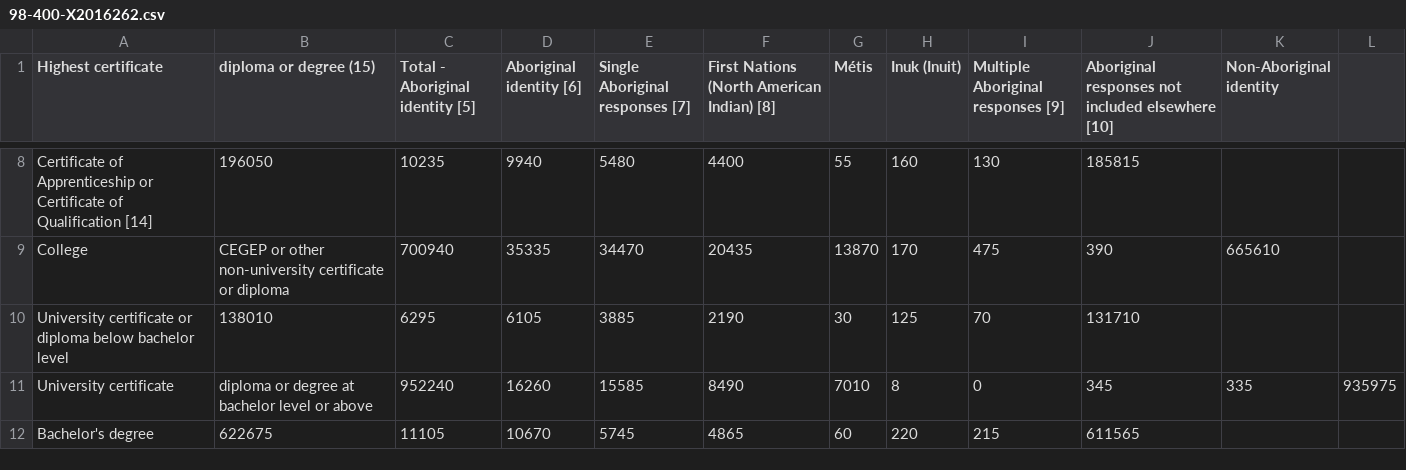
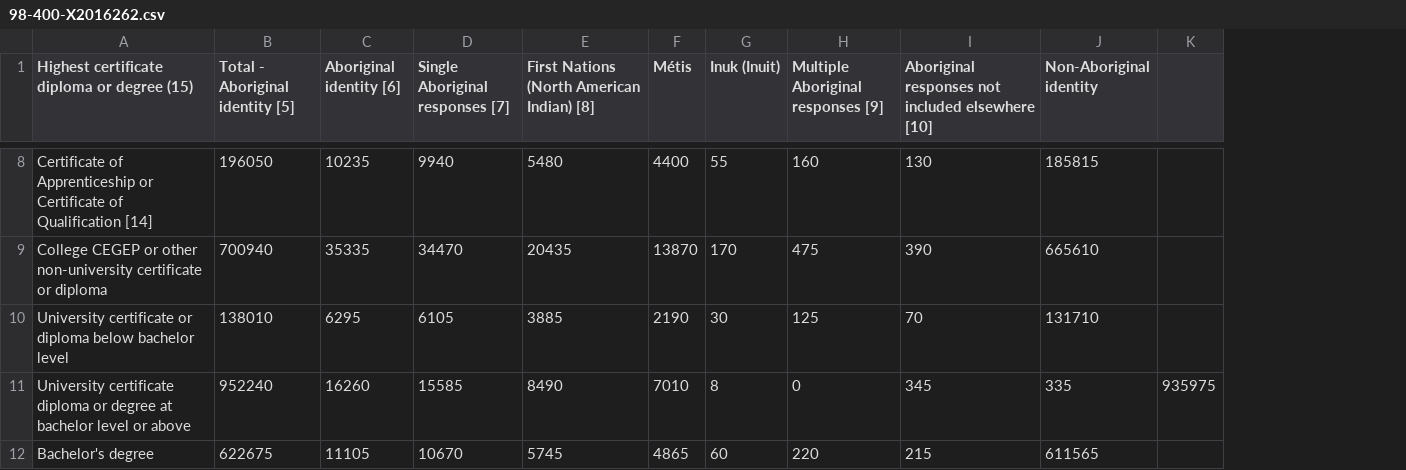
Before and after one commit to cmadland/PhD-Data, a CSV file: 98-400-X2016262.csv, drawn as a sheet; only a part is shown, gaps mark what is left out; removed rows and columns are numbered as before the commit, all else as after; the diff covers the shown part only; the diff names each change by its address in the sheet, - before the commit and + after, or states it on an @@ line.

```diff
--- a/98-400-X2016262.csv
+++ b/98-400-X2016262.csv
-column B (diploma or degree (15)), rows 8-12: 196050 | CEGEP or other non-university certificate or diploma | 138010 | diploma or degree at bachelor level or above | 622675
-A1: Highest certificate
+A1: Highest certificate diploma or degree (15)
-B8 (Total - Aboriginal identity [5]): 10235
+B8 (Total - Aboriginal identity [5]): 196050
-C8 (Aboriginal identity [6]): 9940
+C8 (Aboriginal identity [6]): 10235
-D8 (Single Aboriginal responses [7]): 5480
+D8 (Single Aboriginal responses [7]): 9940
-E8: 4400
+E8: 5480
-F8 (Métis): 55
+F8 (Métis): 4400
-G8 (Inuk (Inuit)): 160
+G8 (Inuk (Inuit)): 55
-H8: 130
+H8: 160
-I8: 185815
+I8: 130
-J8 (Non-Aboriginal identity): (empty)
+J8 (Non-Aboriginal identity): 185815
-A9: College
+A9: College CEGEP or other non-university certificate or diploma
-B10 (Total - Aboriginal identity [5]): 6295
+B10 (Total - Aboriginal identity [5]): 138010
-C10 (Aboriginal identity [6]): 6105
+C10 (Aboriginal identity [6]): 6295
-D10 (Single Aboriginal responses [7]): 3885
+D10 (Single Aboriginal responses [7]): 6105
-E10: 2190
+E10: 3885
-F10 (Métis): 30
+F10 (Métis): 2190
-G10 (Inuk (Inuit)): 125
+G10 (Inuk (Inuit)): 30
-H10: 70
+H10: 125
-I10: 131710
+I10: 70
-J10 (Non-Aboriginal identity): (empty)
+J10 (Non-Aboriginal identity): 131710
-A11: University certificate
+A11: University certificate diploma or degree at bachelor level or above
-B12 (Total - Aboriginal identity [5]): 11105
+B12 (Total - Aboriginal identity [5]): 622675
-C12 (Aboriginal identity [6]): 10670
+C12 (Aboriginal identity [6]): 11105
-D12 (Single Aboriginal responses [7]): 5745
+D12 (Single Aboriginal responses [7]): 10670
-E12: 4865
+E12: 5745
-F12 (Métis): 60
+F12 (Métis): 4865
-G12 (Inuk (Inuit)): 220
+G12 (Inuk (Inuit)): 60
-H12: 215
+H12: 220
-I12: 611565
+I12: 215
-J12 (Non-Aboriginal identity): (empty)
+J12 (Non-Aboriginal identity): 611565
```
Also changed, not shown: 1 added row, 1 removed row and 56 edited cells elsewhere in this file.
